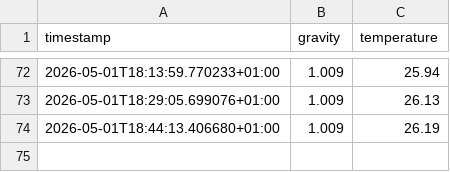
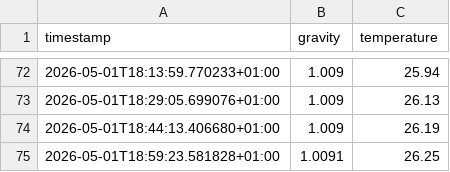
Before and after one commit to DaveFL22/rapt-pill-dashboard, a CSV file: Recipe_Brew_Logs/Test_10_2026-04-30.csv, drawn as a sheet; only a part is shown, gaps mark what is left out.

Commit message:
Auto-upload fermentation log Test_10_2026-04-30.csv

```diff
--- a/Recipe_Brew_Logs/Test_10_2026-04-30.csv
+++ b/Recipe_Brew_Logs/Test_10_2026-04-30.csv
@@ -74 +74,2 @@ timestamp,gravity,temperature
 2026-05-01T18:44:13.406680+01:00,1.009,26.19
+2026-05-01T18:59:23.581828+01:00,1.0091,26.25
```
